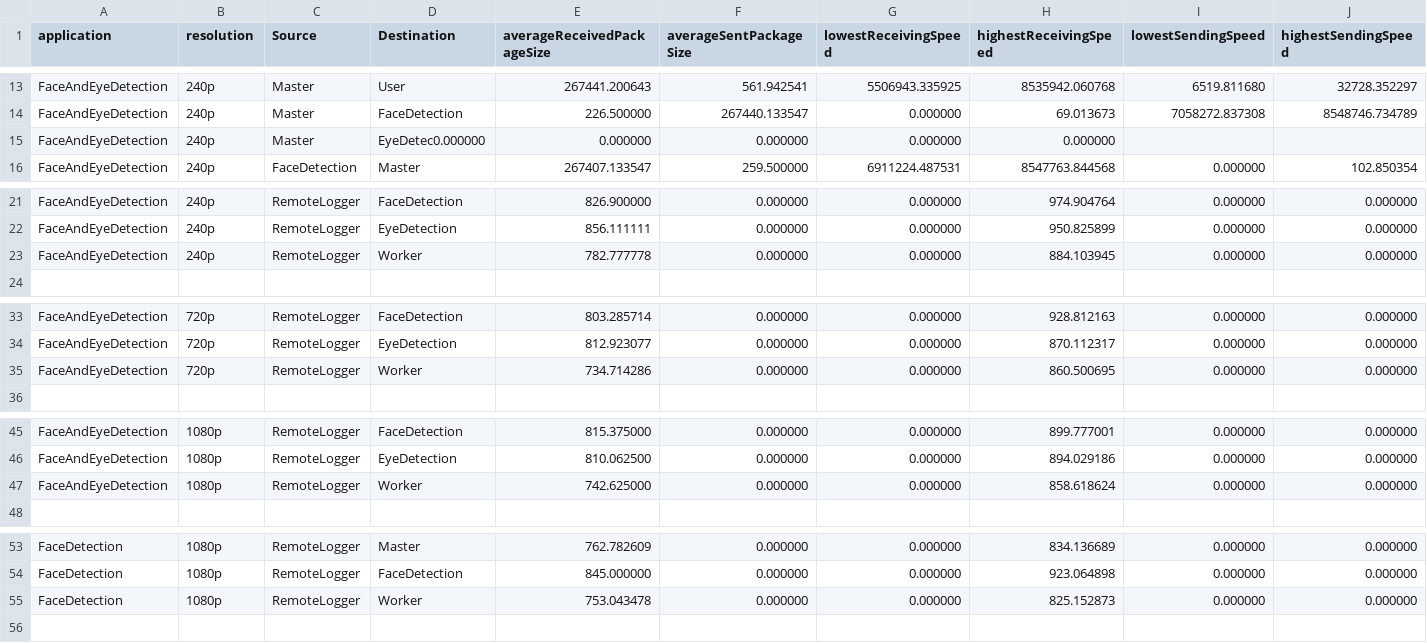
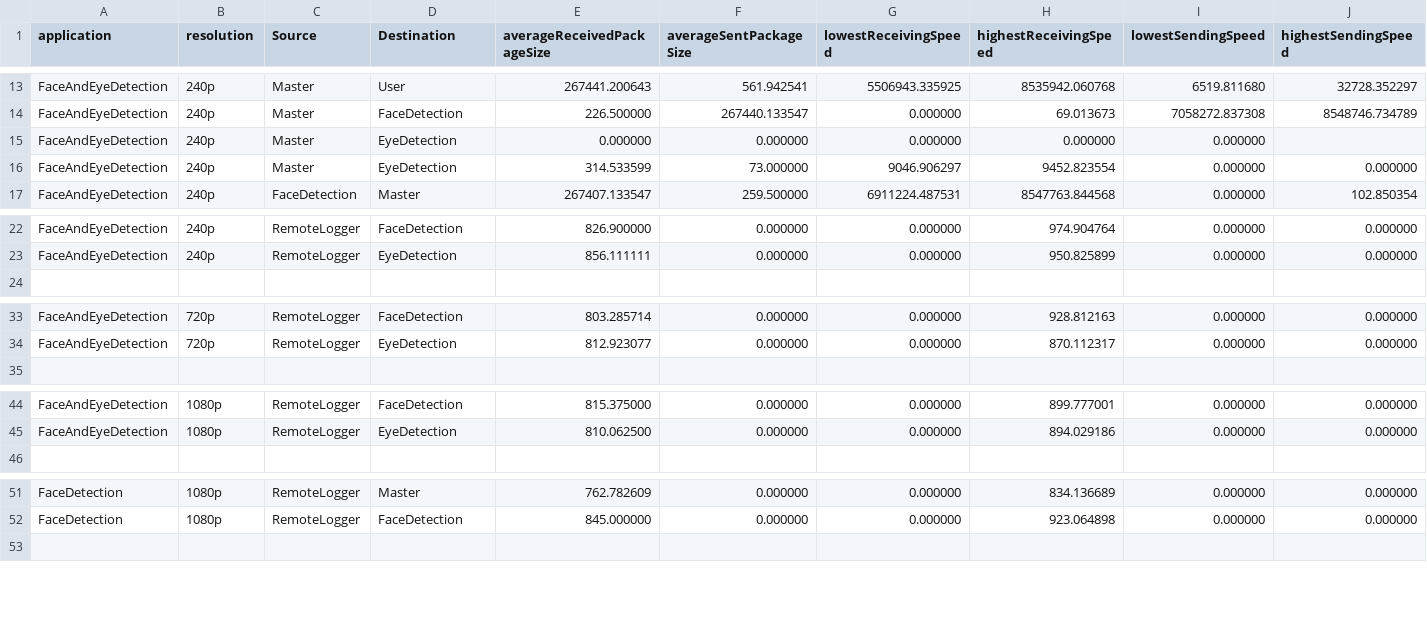
Before and after one commit to Cloudslab/FogBus2, a CSV file: containers/newMaster/profiler/weightsOfEdges.csv, drawn as a sheet; only a part is shown, gaps mark what is left out; the diff covers the shown part only.

```diff
--- a/containers/newMaster/profiler/weightsOfEdges.csv
+++ b/containers/newMaster/profiler/weightsOfEdges.csv
@@ -14,3 +14,4 @@ FaceAndEyeDetection,240p,Master,User,267441.200643, 561.942541, 5506943.335925,
 FaceAndEyeDetection,240p,Master,FaceDetection,226.500000, 267440.133547, 0.000000, 69.013673, 7058272.837308, 8548746.734789
-FaceAndEyeDetection,240p,Master,EyeDetec0.000000, 0.000000, 0.000000, 0.000000, 0.000000
+FaceAndEyeDetection,240p,Master,EyeDetection,0.000000, 0.000000, 0.000000, 0.000000, 0.000000
+FaceAndEyeDetection,240p,Master,EyeDetection,314.533599, 73.000000, 9046.906297, 9452.823554, 0.000000, 0.000000
 FaceAndEyeDetection,240p,FaceDetection,Master,267407.133547, 259.500000, 6911224.487531, 8547763.844568, 0.000000, 102.850354
@@ -22,3 +23,2 @@ FaceAndEyeDetection,240p,RemoteLogger,FaceDetection,826.900000, 0.000000, 0.0000
 FaceAndEyeDetection,240p,RemoteLogger,EyeDetection,856.111111, 0.000000, 0.000000, 950.825899, 0.000000, 0.000000
-FaceAndEyeDetection,240p,RemoteLogger,Worker,782.777778, 0.000000, 0.000000, 884.103945, 0.000000, 0.000000
 ,,,,,,,,,
@@ -34,3 +34,2 @@ FaceAndEyeDetection,720p,RemoteLogger,FaceDetection,803.285714, 0.000000, 0.0000
 FaceAndEyeDetection,720p,RemoteLogger,EyeDetection,812.923077, 0.000000, 0.000000, 870.112317, 0.000000, 0.000000
-FaceAndEyeDetection,720p,RemoteLogger,Worker,734.714286, 0.000000, 0.000000, 860.500695, 0.000000, 0.000000
 ,,,,,,,,,
@@ -46,3 +45,2 @@ FaceAndEyeDetection,1080p,RemoteLogger,FaceDetection,815.375000, 0.000000, 0.000
 FaceAndEyeDetection,1080p,RemoteLogger,EyeDetection,810.062500, 0.000000, 0.000000, 894.029186, 0.000000, 0.000000
-FaceAndEyeDetection,1080p,RemoteLogger,Worker,742.625000, 0.000000, 0.000000, 858.618624, 0.000000, 0.000000
 ,,,,,,,,,
@@ -54,3 +52,2 @@ FaceDetection,1080p,RemoteLogger,Master,762.782609, 0.000000, 0.000000, 834.1366
 FaceDetection,1080p,RemoteLogger,FaceDetection,845.000000, 0.000000, 0.000000, 923.064898, 0.000000, 0.000000
-FaceDetection,1080p,RemoteLogger,Worker,753.043478, 0.000000, 0.000000, 825.152873, 0.000000, 0.000000
 ,,,,,,,,,
```
Also changed, not shown: 7 removed rows elsewhere in this file, 2 other files.
